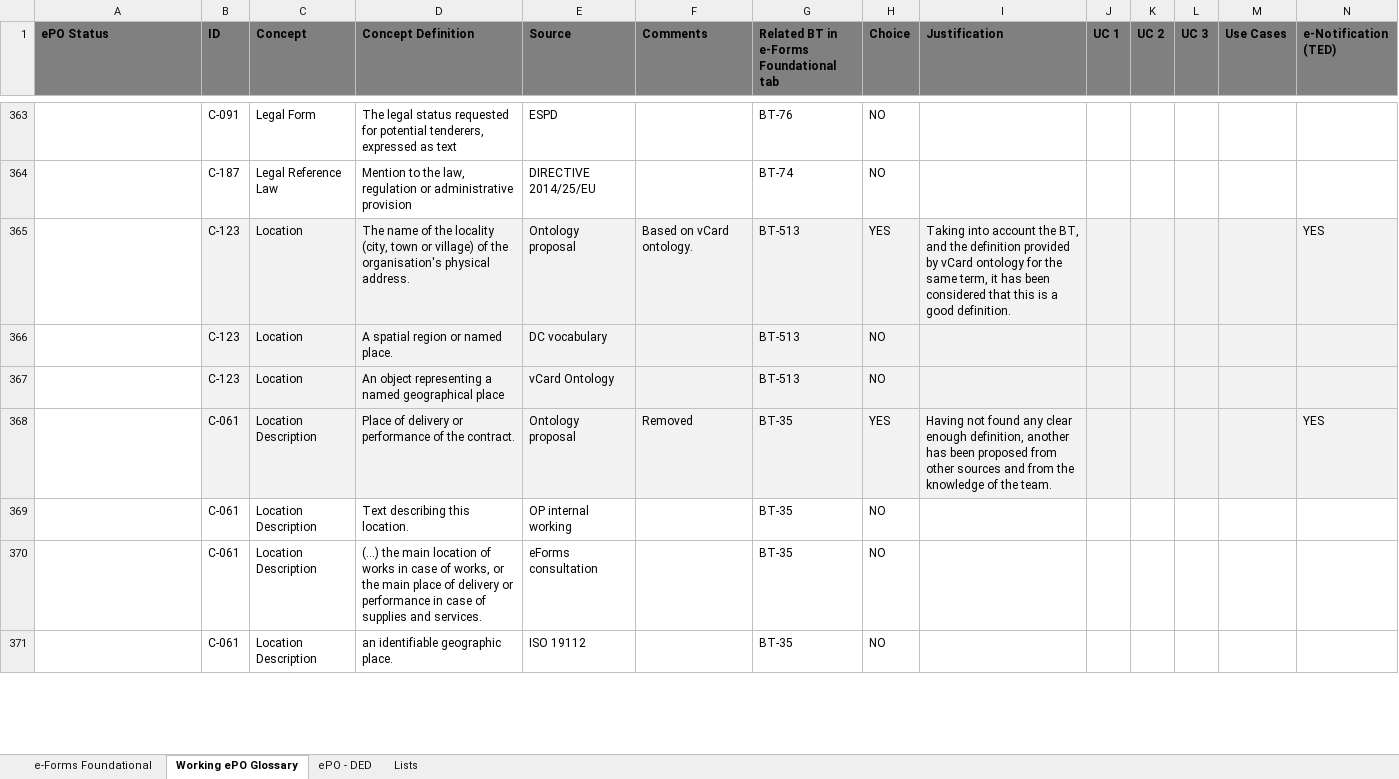
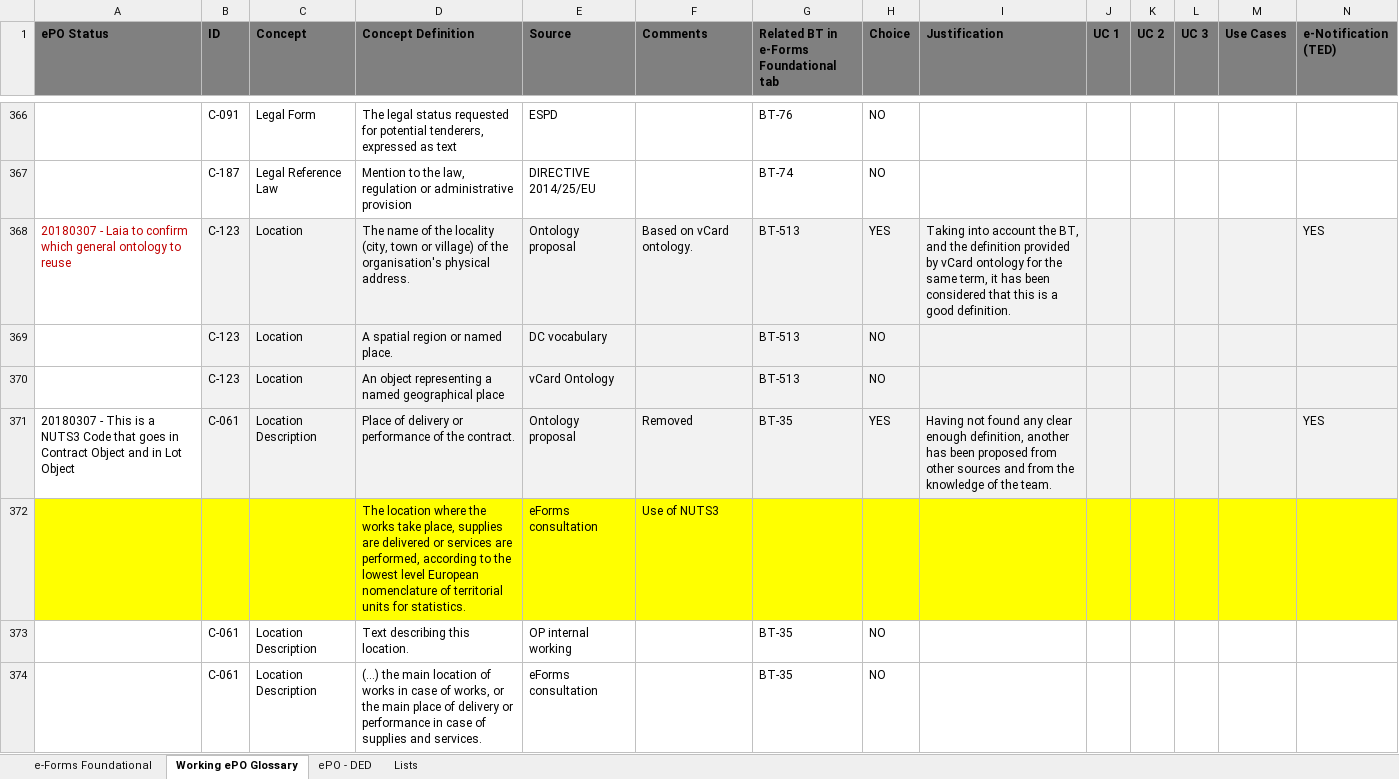
Before and after one commit to eProcurement-everis/ePO, an Excel workbook: 02_IR_DED/OLD_eProcurement_DataEntryDictionary.xlsx, sheet Working ePO Glossary, drawn as a sheet; only a part is shown, gaps mark what is left out; the shorter side is filled out with more unchanged rows; values as stored, in another font and other column widths than the file's, no borders; conditional formats not drawn; addresses are those after the commit; rows hold the shown columns only; the diff covers the shown part only; the diff names each change by its address in the sheet, - before the commit and + after, or states it on an @@ line.

```diff
--- a/02_IR_DED/OLD_eProcurement_DataEntryDictionary.xlsx (sheet Working ePO Glossary)
+++ b/02_IR_DED/OLD_eProcurement_DataEntryDictionary.xlsx (sheet Working ePO Glossary)
-A368 (ePO Status): (empty)
+A368 (ePO Status): 20180307 - Laia to confirm which general ontology to reuse
-A371 (ePO Status): (empty)
+A371 (ePO Status): 20180307 - This is a NUTS3 Code that goes in Contract Object and in Lot Object
+row 372:  |  |  | The location where the works take place, supplies are delivered or services are performed, according to the lowest level European nomenclature of territorial units for statistics. | eForms consultation | Use of NUTS3
```
Also changed, not shown: 4 added rows and 21 edited cells elsewhere in this sheet, sheet ePO - DED, sheet Lists, formulas that keep their value.
